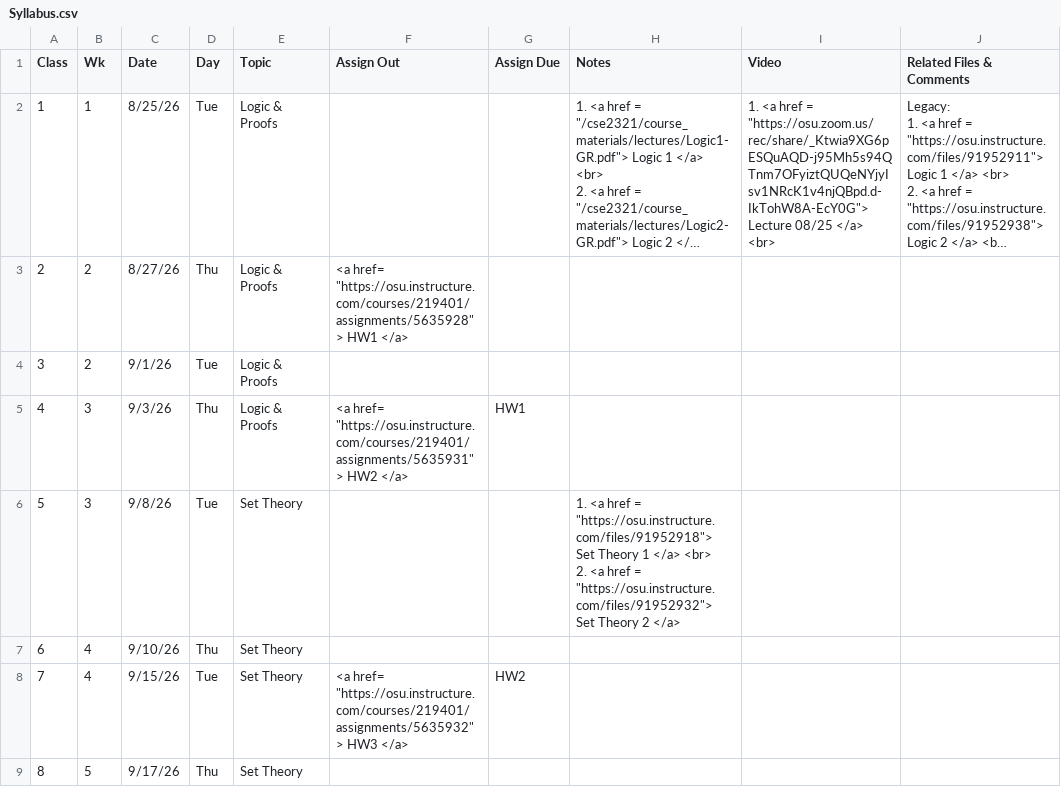
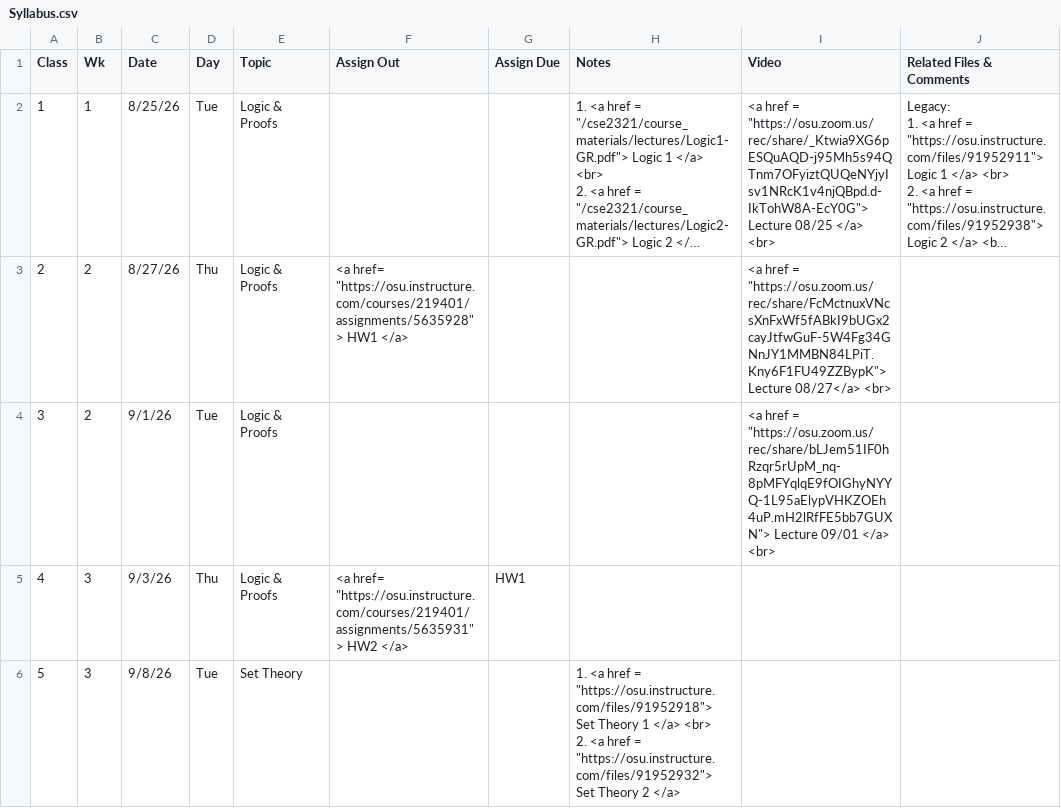
Before and after one commit to gryslik/cse2321, a CSV file: _data/Syllabus.csv, drawn as a sheet; only a part is shown; the shorter side is filled out with more unchanged rows; long unchanged cells end in …; the diff names each change by its address in the sheet, - before the commit and + after, or states it on an @@ line.

Commit message:
More videos

```diff
--- a/_data/Syllabus.csv
+++ b/_data/Syllabus.csv
-I2 (Video): 1. <a href…
+I2 (Video): <a href…
-I3 (Video): (empty)
+I3 (Video): <a href = "https://osu.zoom.us/rec/share/FcMctnuxVNcsXnFxWf5fABkI9bUGx2cayJtfwGuF-5W4Fg34GNnJY1MMBN84LPiT.Kny6F1FU49ZZBypK"> Lecture 08/27</a> <br>
-I4 (Video): (empty)
+I4 (Video): <a href = "https://osu.zoom.us/rec/share/bLJem51IF0hRzqr5rUpM_nq-8pMFYqlqE9fOIGhyNYYQ-1L95aElypVHKZOEh4uP.mH2lRfFE5bb7GUXN"> Lecture 09/01 </a> <br>
```
